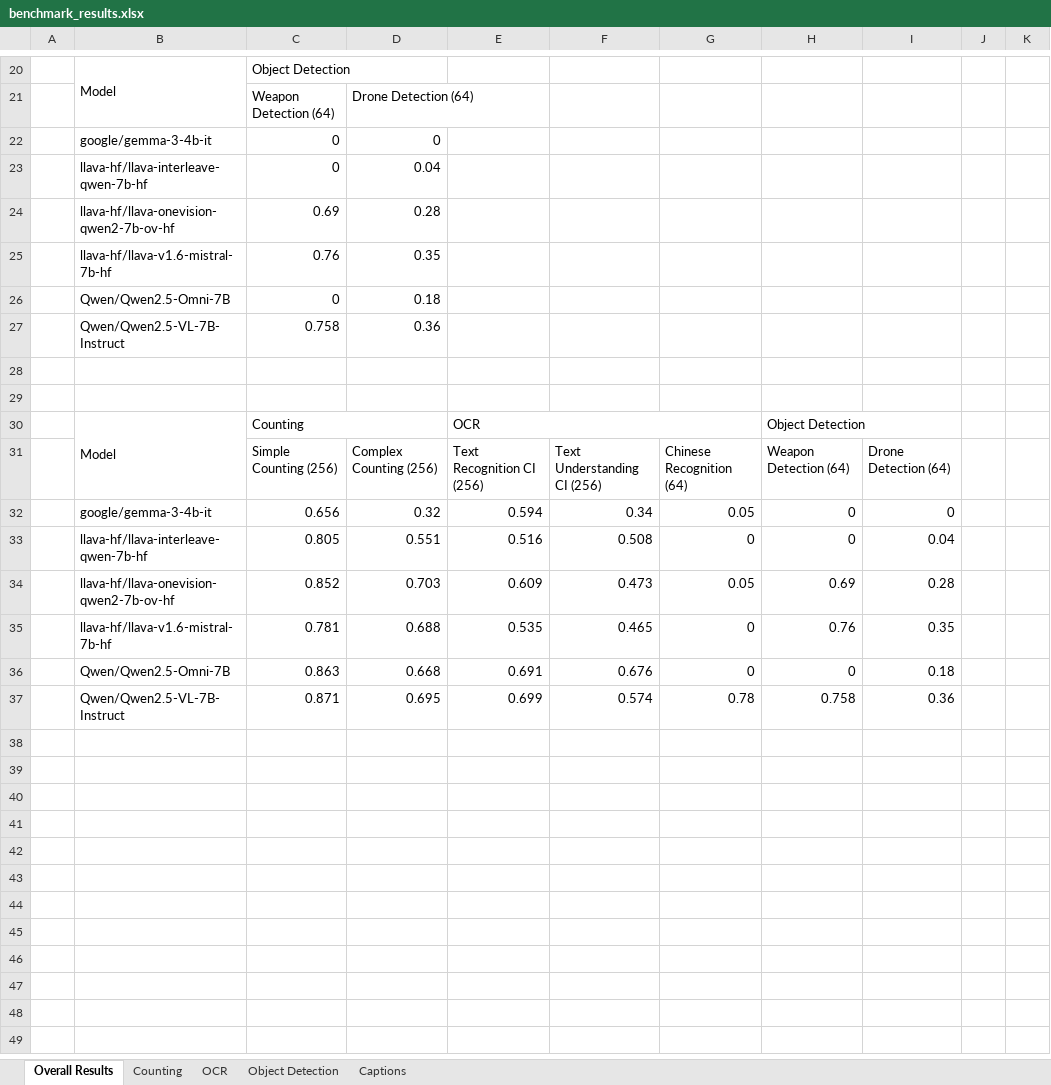
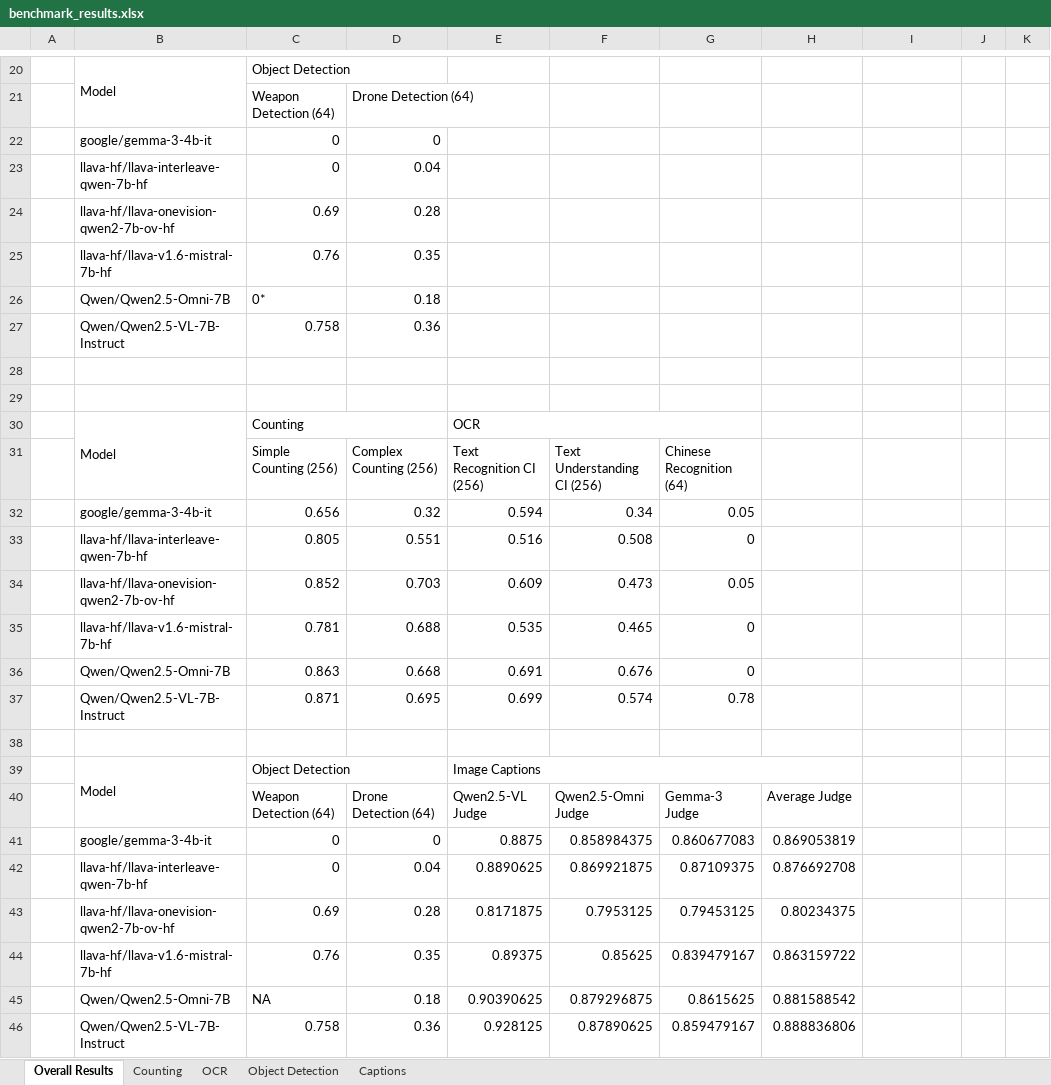
Before and after one commit to phiphi-tan/lmm_benchmark, an Excel workbook: benchmark/benchmark_results.xlsx, sheet Overall Results, drawn as a sheet; only a part is shown, gaps mark what is left out; values as stored, in another font and other column widths than the file's, no cell formats; charts and pictures not drawn; removed rows and columns are numbered as before the commit, all else as after; the diff names each change by its address in the sheet, - before the commit and + after, or states it on an @@ line.

```diff
--- a/benchmark/benchmark_results.xlsx (sheet Overall Results)
+++ b/benchmark/benchmark_results.xlsx (sheet Overall Results)
-C26: 0
+C26: 0*
-H30: Object Detection
+H30: (empty)
-H30:I30 merged
-H31: Weapon Detection (64)
+H31: (empty)
-I31: Drone Detection (64)
+I31: (empty)
-H32:H33: 0
+H32:H33: (empty)
-I32: 0
+I32: (empty)
-I33: 0.04
+I33: (empty)
-H34: 0.69
+H34: (empty)
-I34: 0.28
+I34: (empty)
-H35: 0.76
+H35: (empty)
-I35: 0.35
+I35: (empty)
-H36: 0
+H36: (empty)
-I36: 0.18
+I36: (empty)
-H37: 0.758
+H37: (empty)
-I37: 0.36
+I37: (empty)
+row 38: (empty)
+row 39:  | Model | Object Detection |  | Image Captions
+row 40:  |  | Weapon Detection (64) | Drone Detection (64) | Qwen2.5-VL Judge | Qwen2.5-Omni Judge | Gemma-3 Judge | Average Judge
+row 41:  | google/gemma-3-4b-it | 0 | 0 | 0.8875 | 0.858984375 | 0.860677083 | 0.869053819
+row 42:  | llava-hf/llava-interleave-qwen-7b-hf | 0 | 0.04 | 0.8890625 | 0.869921875 | 0.87109375 | 0.876692708
+row 43:  | llava-hf/llava-onevision-qwen2-7b-ov-hf | 0.69 | 0.28 | 0.8171875 | 0.7953125 | 0.79453125 | 0.80234375
+row 44:  | llava-hf/llava-v1.6-mistral-7b-hf | 0.76 | 0.35 | 0.89375 | 0.85625 | 0.839479167 | 0.863159722
+row 45:  | Qwen/Qwen2.5-Omni-7B | NA | 0.18 | 0.90390625 | 0.879296875 | 0.8615625 | 0.881588542
+row 46:  | Qwen/Qwen2.5-VL-7B-Instruct | 0.758 | 0.36 | 0.928125 | 0.87890625 | 0.859479167 | 0.888836806
```
Also changed, not shown: sheet Captions, sheet Object Detection, cell formats, formulas that keep their value, charts or pictures, Datasets.xlsx, 4 other files.
